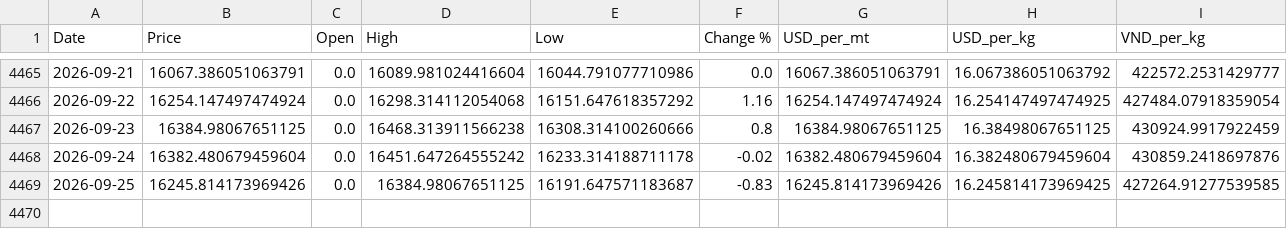
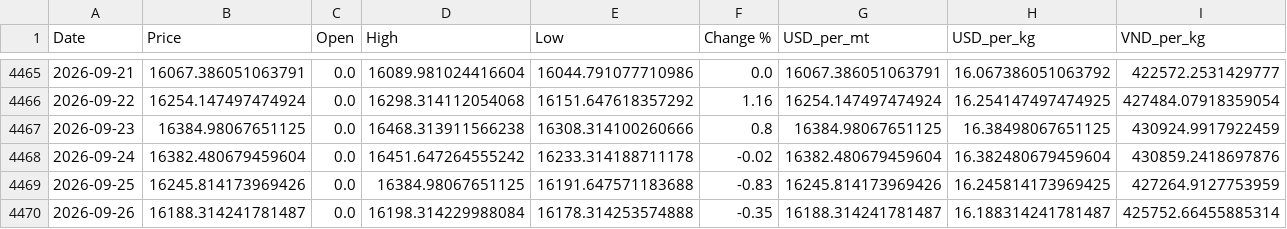
Before and after one commit to jackoer-pro/Metal_tracker, a CSV file: data/nickel_clean.csv, drawn as a sheet; only a part is shown, gaps mark what is left out.

Commit message:
Auto-update: 2026-09-26 — $16.19/kg

```diff
--- a/data/nickel_clean.csv
+++ b/data/nickel_clean.csv
@@ -4468,2 +4468,3 @@ Date,Price,Open,High,Low,Change %,USD_per_mt,USD_per_kg,VND_per_kg
 2026-09-24,16382.480679459604,0.0,16451.647264555242,16233.314188711178,-0.02,16382.480679459604,16.382480679459604,430859.2418697876
-2026-09-25,16245.814173969426,0.0,16384.98067651125,16191.647571183687,-0.83,16245.814173969426,16.245814173969425,427264.91277539585
+2026-09-25,16245.814173969426,0.0,16384.98067651125,16191.647571183688,-0.83,16245.814173969426,16.245814173969425,427264.9127753959
+2026-09-26,16188.314241781487,0.0,16198.314229988084,16178.314253574888,-0.35,16188.314241781487,16.188314241781487,425752.66455885314
```
